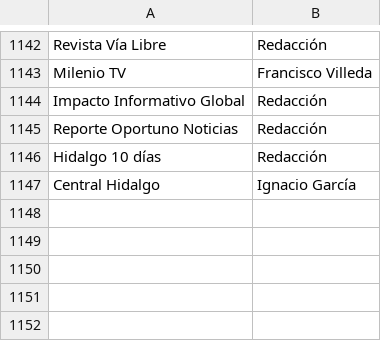
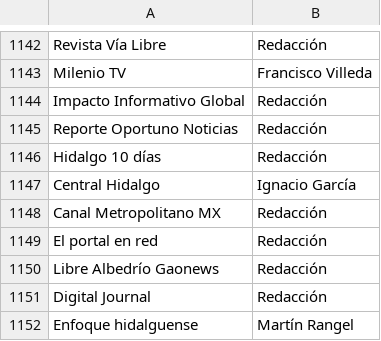
Before and after one commit to thelonious9/Enlaces, a CSV file: Firma.csv, drawn as a sheet; only a part is shown, gaps mark what is left out; the diff names each change by its address in the sheet, - before the commit and + after, or states it on an @@ line.

Commit message:
Se agregan firmas y medios

```diff
--- a/Firma.csv
+++ b/Firma.csv
+row 1148: Canal Metropolitano MX | Redacción
+row 1149: El portal en red | Redacción
+row 1150: Libre Albedrío Gaonews | Redacción
+row 1151: Digital Journal | Redacción
+row 1152: Enfoque hidalguense | Martín Rangel
```
Also changed, not shown: Medio.csv.
